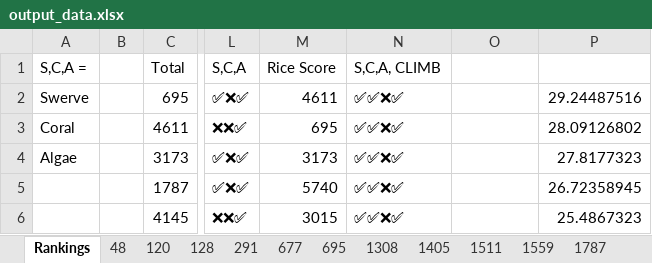
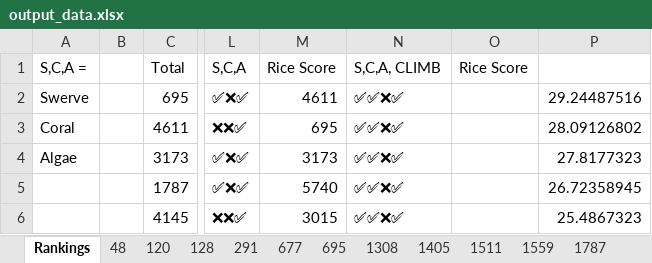
Before and after one commit to FRC1787/scouting, an Excel workbook: output_data.xlsx, sheet Rankings, drawn as a sheet; only a part is shown, gaps mark what is left out; values as stored, in another font and other column widths than the file's, no borders; the diff names each change by its address in the sheet, - before the commit and + after, or states it on an @@ line.

```diff
--- a/output_data.xlsx (sheet Rankings)
+++ b/output_data.xlsx (sheet Rankings)
-O1: (empty)
+O1: Rice Score
```
Also changed, not shown: 3 other files.
